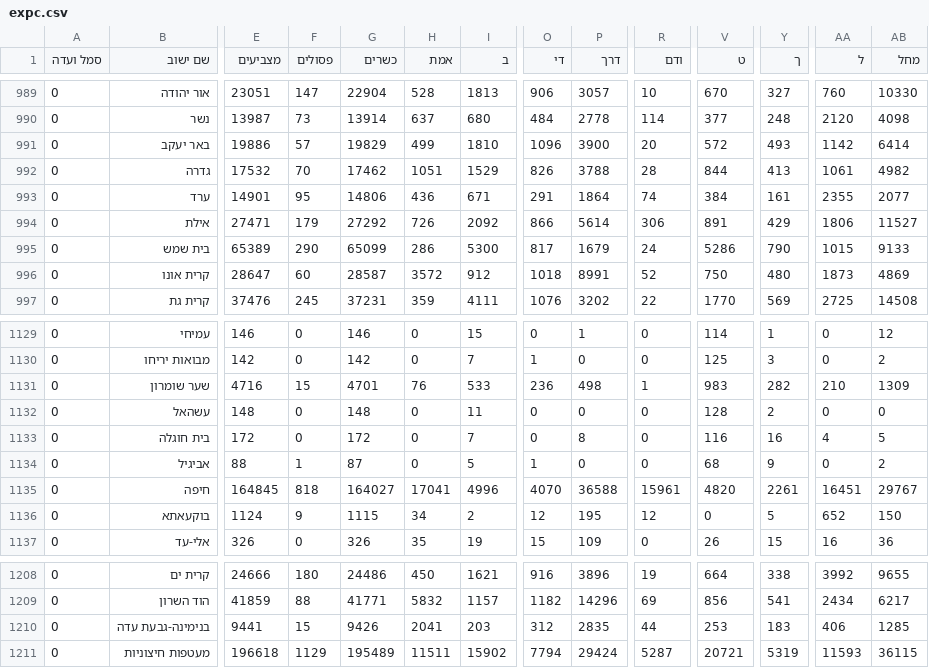
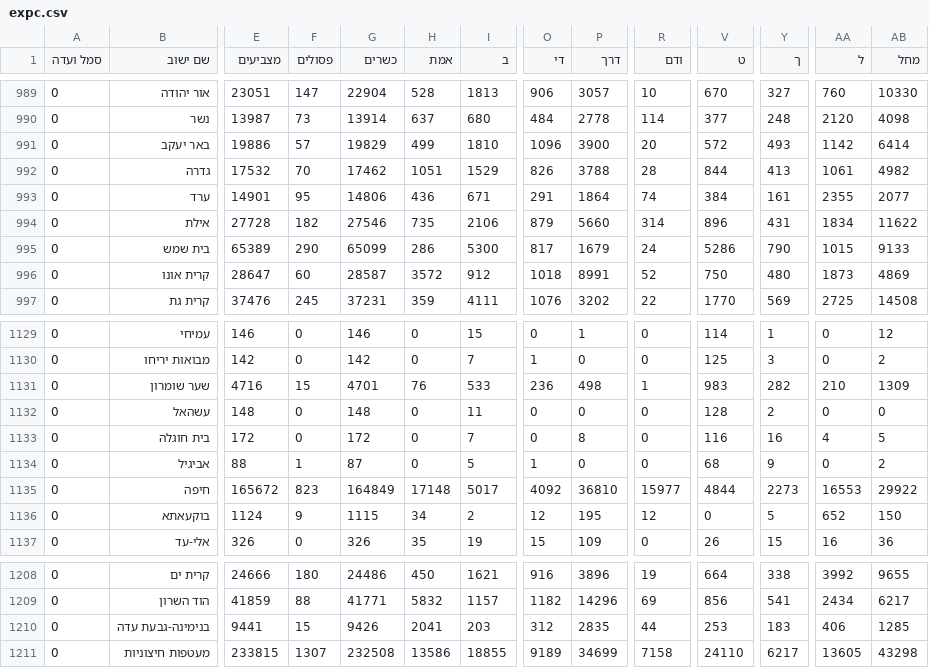
Before and after one commit to MichaelF21/knesset-election-results, a CSV file: data/raw/k26/expc.csv, drawn as a sheet; only a part is shown, gaps mark what is left out; the diff covers the shown part only; the diff names each change by its address in the sheet, - before the commit and + after, or states it on an @@ line.

```diff
--- a/data/raw/k26/expc.csv
+++ b/data/raw/k26/expc.csv
-E994 (מצביעים): 27471
+E994 (מצביעים): 27728
-F994 (פסולים): 179
+F994 (פסולים): 182
-G994 (כשרים): 27292
+G994 (כשרים): 27546
-H994 (אמת): 726
+H994 (אמת): 735
-I994 (ב): 2092
+I994 (ב): 2106
-O994 (די): 866
+O994 (די): 879
-P994 (דרך): 5614
+P994 (דרך): 5660
-R994 (ודם): 306
+R994 (ודם): 314
-V994 (ט): 891
+V994 (ט): 896
-Y994 (ך): 429
+Y994 (ך): 431
-AA994 (ל): 1806
+AA994 (ל): 1834
-AB994 (מחל): 11527
+AB994 (מחל): 11622
-E1135 (מצביעים): 164845
+E1135 (מצביעים): 165672
-F1135 (פסולים): 818
+F1135 (פסולים): 823
-G1135 (כשרים): 164027
+G1135 (כשרים): 164849
-H1135 (אמת): 17041
+H1135 (אמת): 17148
-I1135 (ב): 4996
+I1135 (ב): 5017
-O1135 (די): 4070
+O1135 (די): 4092
-P1135 (דרך): 36588
+P1135 (דרך): 36810
-R1135 (ודם): 15961
+R1135 (ודם): 15977
-V1135 (ט): 4820
+V1135 (ט): 4844
-Y1135 (ך): 2261
+Y1135 (ך): 2273
-AA1135 (ל): 16451
+AA1135 (ל): 16553
-AB1135 (מחל): 29767
+AB1135 (מחל): 29922
-E1211 (מצביעים): 196618
+E1211 (מצביעים): 233815
-F1211 (פסולים): 1129
+F1211 (פסולים): 1307
-G1211 (כשרים): 195489
+G1211 (כשרים): 232508
-H1211 (אמת): 11511
+H1211 (אמת): 13586
-I1211 (ב): 15902
+I1211 (ב): 18855
-O1211 (די): 7794
+O1211 (די): 9189
-P1211 (דרך): 29424
+P1211 (דרך): 34699
-R1211 (ודם): 5287
+R1211 (ודם): 7158
-V1211 (ט): 20721
+V1211 (ט): 24110
-Y1211 (ך): 5319
+Y1211 (ך): 6217
-AA1211 (ל): 11593
+AA1211 (ל): 13605
-AB1211 (מחל): 36115
+AB1211 (מחל): 43298
```
Also changed, not shown: 121 edited cells elsewhere in this file, 10 other files.
